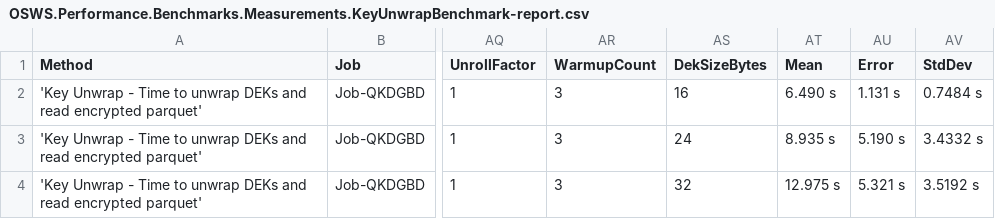
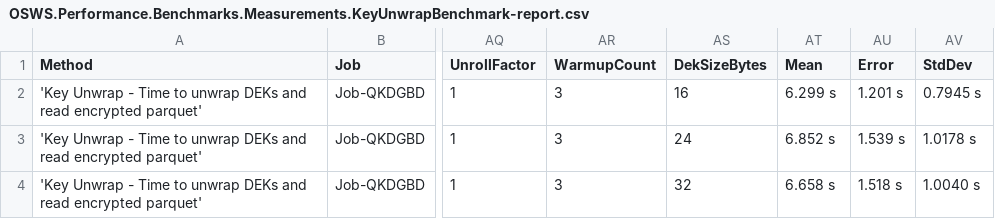
Before and after one commit to lucasfth/osws, a CSV file: OSWS.Performance.Benchmarks/frontend/public/data/micro/OSWS.Performance.Benchmarks.Measurements.KeyUnwrapBenchmark-report.csv, drawn as a sheet; only a part is shown, gaps mark what is left out; the diff names each change by its address in the sheet, - before the commit and + after, or states it on an @@ line.

```diff
--- a/OSWS.Performance.Benchmarks/frontend/public/data/micro/OSWS.Performance.Benchmarks.Measurements.KeyUnwrapBenchmark-report.csv
+++ b/OSWS.Performance.Benchmarks/frontend/public/data/micro/OSWS.Performance.Benchmarks.Measurements.KeyUnwrapBenchmark-report.csv
-AT2 (Mean): 6.490 s
+AT2 (Mean): 6.299 s
-AU2 (Error): 1.131 s
+AU2 (Error): 1.201 s
-AV2 (StdDev): 0.7484 s
+AV2 (StdDev): 0.7945 s
-AT3 (Mean): 8.935 s
+AT3 (Mean): 6.852 s
-AU3 (Error): 5.190 s
+AU3 (Error): 1.539 s
-AV3 (StdDev): 3.4332 s
+AV3 (StdDev): 1.0178 s
-AT4 (Mean): 12.975 s
+AT4 (Mean): 6.658 s
-AU4 (Error): 5.321 s
+AU4 (Error): 1.518 s
-AV4 (StdDev): 3.5192 s
+AV4 (StdDev): 1.0040 s
```
Also changed, not shown: OSWS.Performance.Benchmarks/frontend/public/data/micro/OSWS.Performance.Benchmarks.Measurements.AuthorizationBenchmark-report.csv, OSWS.Performance.Benchmarks/frontend/public/data/micro/OSWS.Performance.Benchmarks.Measurements.DecryptionBenchmark-report.csv.
